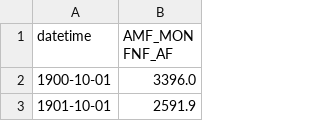
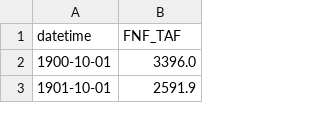
Before and after one commit to jdherman/eci273, a CSV file: data/folsom-annual-flow.csv, drawn as a sheet; only a part is shown.

```diff
--- a/data/folsom-annual-flow.csv
+++ b/data/folsom-annual-flow.csv
@@ -1,2 +1,2 @@
-datetime,AMF_MON FNF_AF
+datetime,FNF_TAF
 1900-10-01,3396.0
```
Also changed, not shown: 10 other files.
